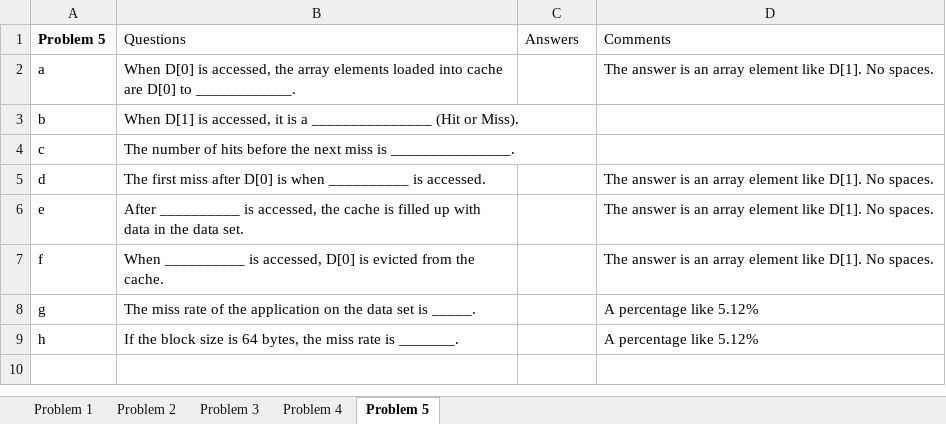
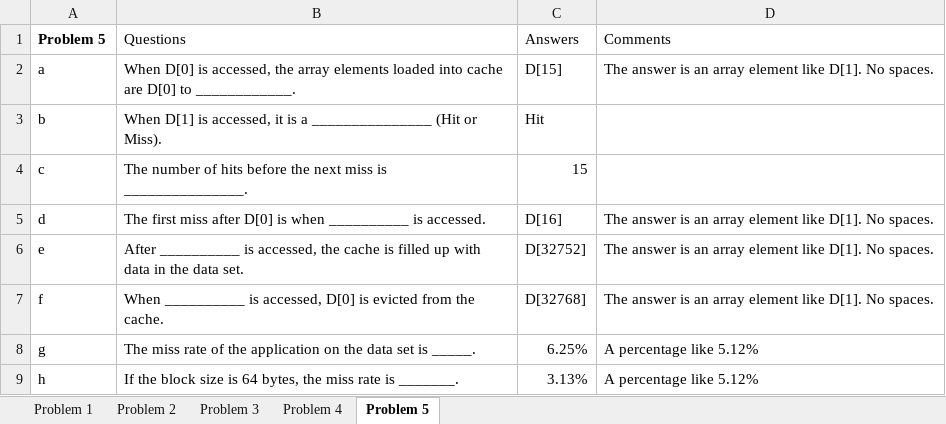
Before and after one commit to CaseyKodes/Projects, an Excel workbook: hw/hw9/hw9.xlsx, sheet Problem 5, drawn as a sheet; values as stored, in another font and other column widths than the file's, no borders; the diff names each change by its address in the sheet, - before the commit and + after, or states it on an @@ line.

```diff
--- a/hw/hw9/hw9.xlsx (sheet Problem 5)
+++ b/hw/hw9/hw9.xlsx (sheet Problem 5)
-C2 (Answers): (empty)
+C2 (Answers): D[15]
-C3 (Answers): (empty)
+C3 (Answers): Hit
-C4 (Answers): (empty)
+C4 (Answers): 15
-C5 (Answers): (empty)
+C5 (Answers): D[16]
-C6 (Answers): (empty)
+C6 (Answers): D[32752]
-C7 (Answers): (empty)
+C7 (Answers): D[32768]
-C8 (Answers): (empty)
+C8 (Answers): 6.25%
-C9 (Answers): (empty)
+C9 (Answers): 3.13%
```
Also changed, not shown: sheet Problem 1, sheet Problem 2, sheet Problem 4, sheet Problem 3.
